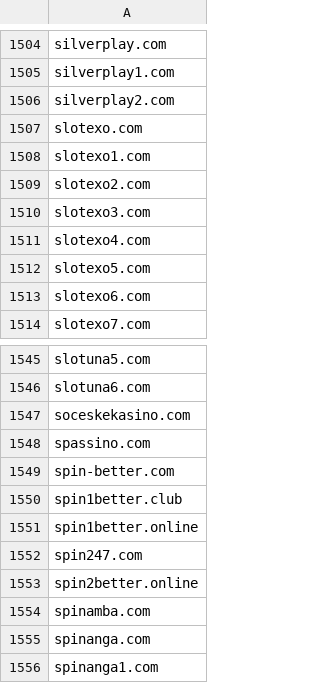
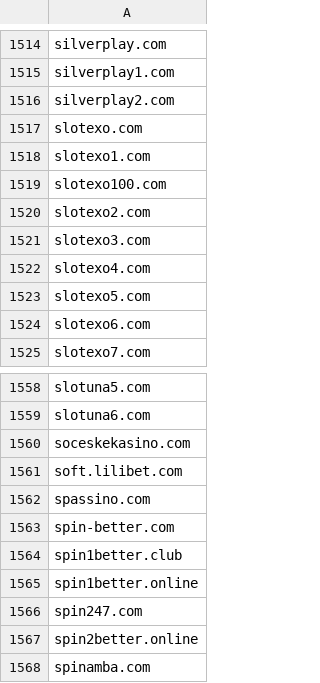
Before and after one commit to anapol/cz-gov-blocks, a CSV file: csv/mfcr.csv, drawn as a sheet; only a part is shown, gaps mark what is left out; the shorter side is filled out with more unchanged rows; the diff covers the shown part only; the diff names each change by its address in the sheet, - before the commit and + after, or states it on an @@ line.

```diff
--- a/csv/mfcr.csv
+++ b/csv/mfcr.csv
+row 1519: slotexo100.com
+row 1561: soft.lilibet.com
```
Also changed, not shown: 12 added rows elsewhere in this file, original/mfcr.csv, 2 other files.
